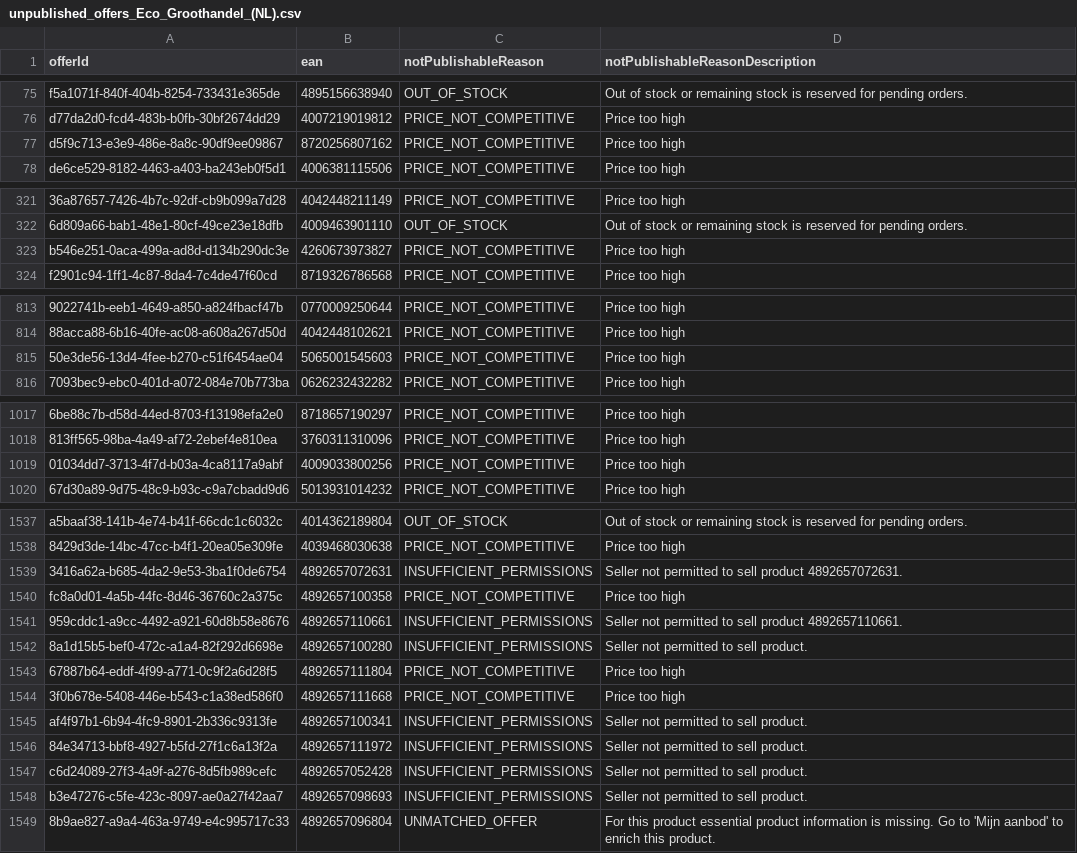
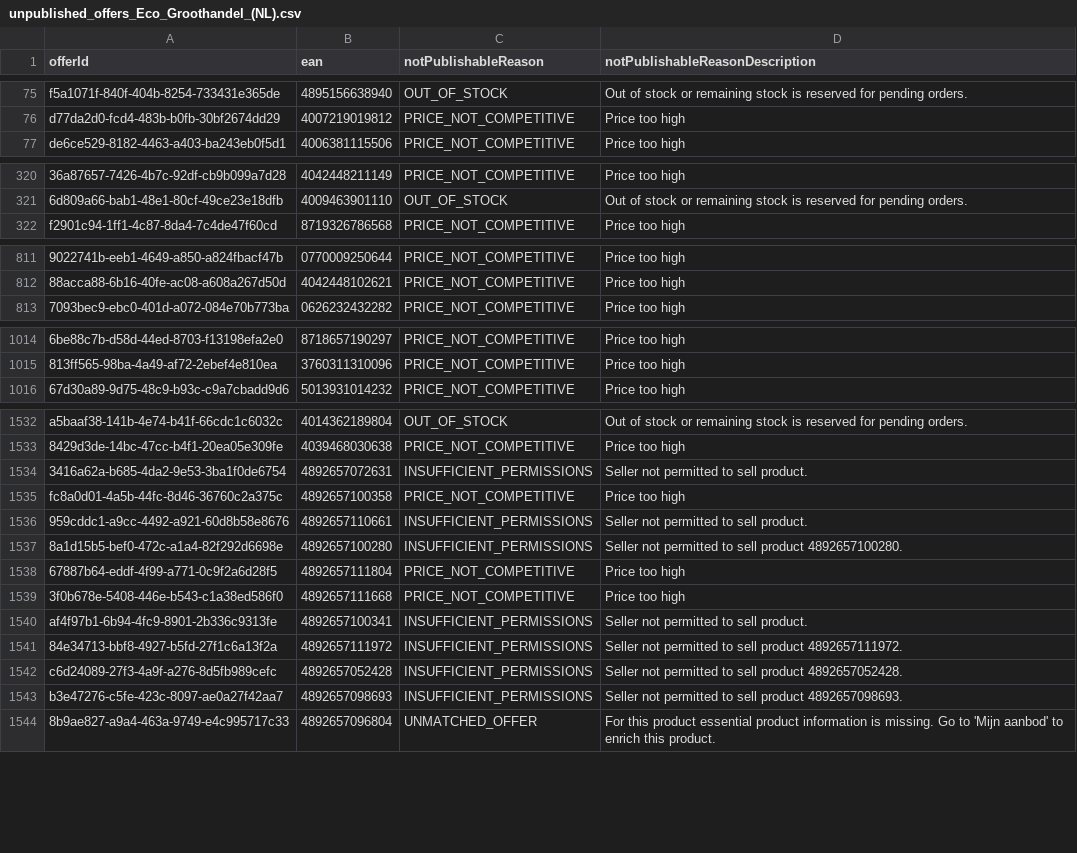
Before and after one commit to semjanssen98/unpublished_offers, a CSV file: unpublished_offers_Eco_Groothandel_(NL).csv, drawn as a sheet; only a part is shown, gaps mark what is left out; removed rows and columns are numbered as before the commit, all else as after; the diff covers the shown part only; the diff names each change by its address in the sheet, - before the commit and + after, or states it on an @@ line.

Commit message:
Update CSV files

```diff
--- a/unpublished_offers_Eco_Groothandel_(NL).csv
+++ b/unpublished_offers_Eco_Groothandel_(NL).csv
-row 77: d5f9c713-e3e9-486e-8a8c-90df9ee09867 | 8720256807162 | PRICE_NOT_COMPETITIVE | Price too high
-row 323: b546e251-0aca-499a-ad8d-d134b290dc3e | 4260673973827 | PRICE_NOT_COMPETITIVE | Price too high
-row 815: 50e3de56-13d4-4fee-b270-c51f6454ae04 | 5065001545603 | PRICE_NOT_COMPETITIVE | Price too high
-row 1019: 01034dd7-3713-4f7d-b03a-4ca8117a9abf | 4009033800256 | PRICE_NOT_COMPETITIVE | Price too high
-D1534 (notPublishableReasonDescription): Seller not permitted to sell product 4892657072631.
+D1534 (notPublishableReasonDescription): Seller not permitted to sell product.
-D1536 (notPublishableReasonDescription): Seller not permitted to sell product 4892657110661.
+D1536 (notPublishableReasonDescription): Seller not permitted to sell product.
-D1537 (notPublishableReasonDescription): Seller not permitted to sell product.
+D1537 (notPublishableReasonDescription): Seller not permitted to sell product 4892657100280.
-D1541 (notPublishableReasonDescription): Seller not permitted to sell product.
+D1541 (notPublishableReasonDescription): Seller not permitted to sell product 4892657111972.
-D1542 (notPublishableReasonDescription): Seller not permitted to sell product.
+D1542 (notPublishableReasonDescription): Seller not permitted to sell product 4892657052428.
-D1543 (notPublishableReasonDescription): Seller not permitted to sell product.
+D1543 (notPublishableReasonDescription): Seller not permitted to sell product 4892657098693.
```
Also changed, not shown: 1 removed row, 52 moved rows and 11 edited cells elsewhere in this file.
